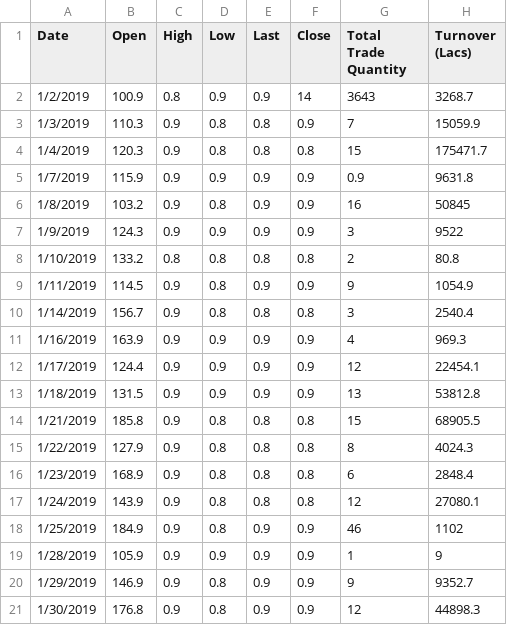
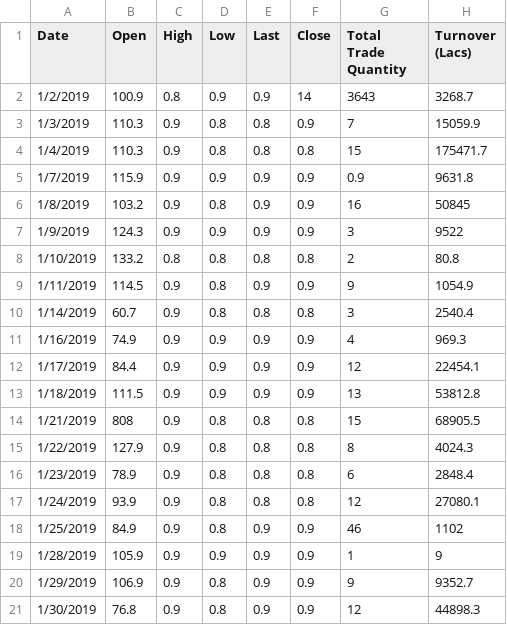
Before and after one commit to AchiniKarunasinghe/Stock-Prediction, a CSV file: testdata2.csv, drawn as a sheet.

Commit message:
Update testdata2.csv

```diff
--- a/testdata2.csv
+++ b/testdata2.csv
@@ -3,3 +3,3 @@ Date,Open,High,Low,Last,Close,Total Trade Quantity,Turnover (Lacs)
 1/3/2019,110.3,0.9,0.8,0.8,0.9,7,15059.9
-1/4/2019,120.3,0.9,0.8,0.8,0.8,15,175471.7
+1/4/2019,110.3,0.9,0.8,0.8,0.8,15,175471.7
 1/7/2019,115.9,0.9,0.9,0.9,0.9,0.9,9631.8
@@ -9,13 +9,13 @@ Date,Open,High,Low,Last,Close,Total Trade Quantity,Turnover (Lacs)
 1/11/2019,114.5,0.9,0.8,0.9,0.9,9,1054.9
-1/14/2019,156.7,0.9,0.8,0.8,0.8,3,2540.4
-1/16/2019,163.9,0.9,0.9,0.9,0.9,4,969.3
-1/17/2019,124.4,0.9,0.9,0.9,0.9,12,22454.1
-1/18/2019,131.5,0.9,0.9,0.9,0.9,13,53812.8
-1/21/2019,185.8,0.9,0.8,0.8,0.8,15,68905.5
+1/14/2019,60.7,0.9,0.8,0.8,0.8,3,2540.4
+1/16/2019,74.9,0.9,0.9,0.9,0.9,4,969.3
+1/17/2019,84.4,0.9,0.9,0.9,0.9,12,22454.1
+1/18/2019,111.5,0.9,0.9,0.9,0.9,13,53812.8
+1/21/2019,808,0.9,0.8,0.8,0.8,15,68905.5
 1/22/2019,127.9,0.9,0.8,0.8,0.8,8,4024.3
-1/23/2019,168.9,0.9,0.8,0.8,0.8,6,2848.4
-1/24/2019,143.9,0.9,0.8,0.8,0.8,12,27080.1
-1/25/2019,184.9,0.9,0.8,0.9,0.9,46,1102
+1/23/2019,78.9,0.9,0.8,0.8,0.8,6,2848.4
+1/24/2019,93.9,0.9,0.8,0.8,0.8,12,27080.1
+1/25/2019,84.9,0.9,0.8,0.9,0.9,46,1102
 1/28/2019,105.9,0.9,0.9,0.9,0.9,1,9
-1/29/2019,146.9,0.9,0.8,0.9,0.9,9,9352.7
-1/30/2019,176.8,0.9,0.8,0.9,0.9,12,44898.3
+1/29/2019,106.9,0.9,0.8,0.9,0.9,9,9352.7
+1/30/2019,76.8,0.9,0.8,0.9,0.9,12,44898.3
```
